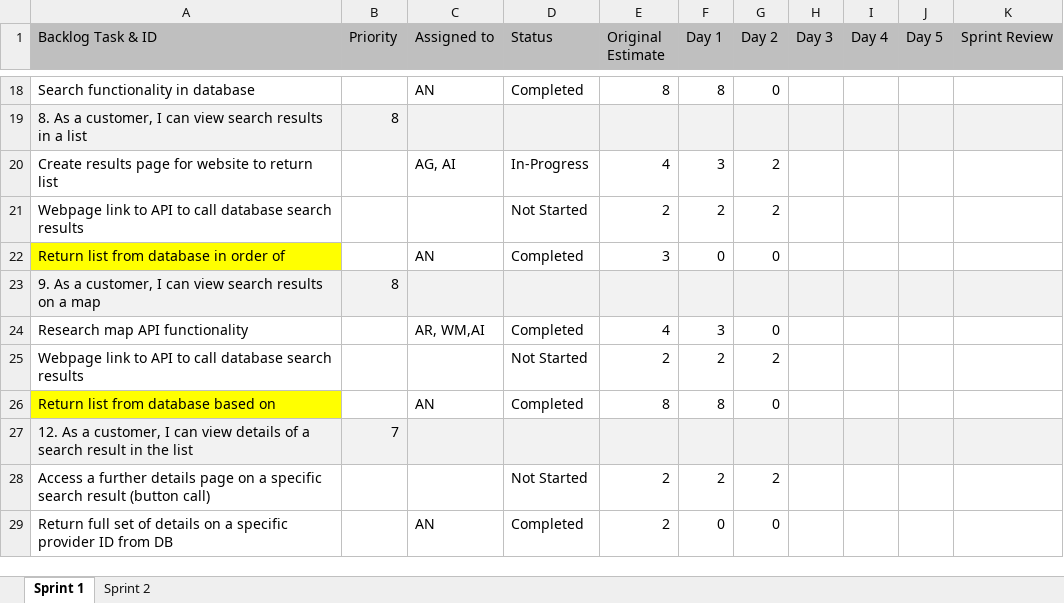
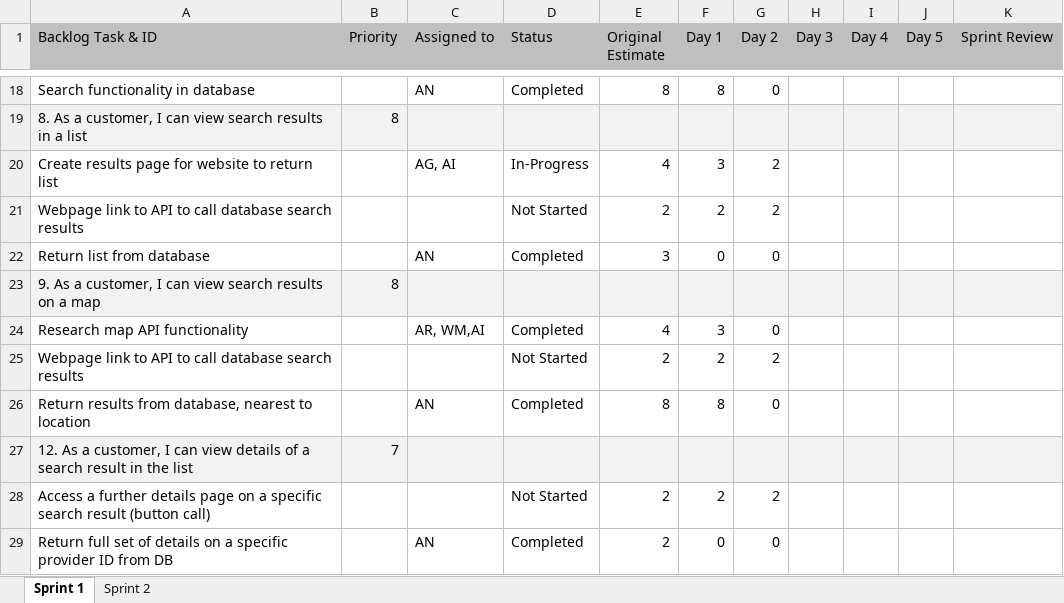
Before and after one commit to Watsakasaurus/Agile-Software-Development, an Excel workbook: SprintBacklog.xlsx, sheet Sprint 1, drawn as a sheet; only a part is shown, gaps mark what is left out; values as stored, in another font and other column widths than the file's, no borders; the diff names each change by its address in the sheet, - before the commit and + after, or states it on an @@ line.

Commit message:
fix sprint backlog task definitions

```diff
--- a/SprintBacklog.xlsx (sheet Sprint 1)
+++ b/SprintBacklog.xlsx (sheet Sprint 1)
-A22 (Backlog Task & ID): Return list from database in order of
+A22 (Backlog Task & ID): Return list from database
-A22 fill: #FFFF00
+A22 fill: none
-A26 (Backlog Task & ID): Return list from database based on
+A26 (Backlog Task & ID): Return results from database, nearest to location
-A26 fill: #FFFF00
+A26 fill: none
```
